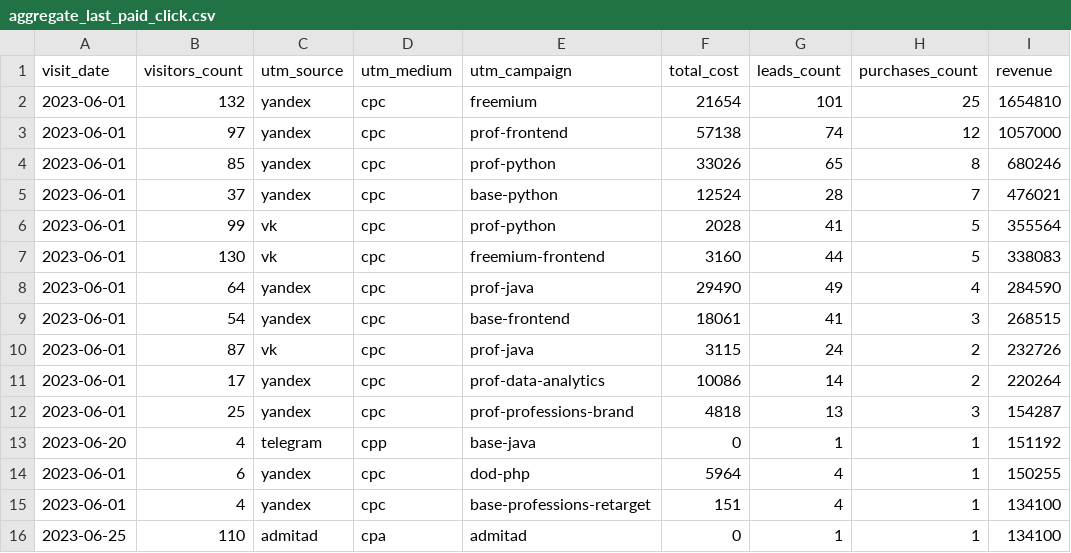
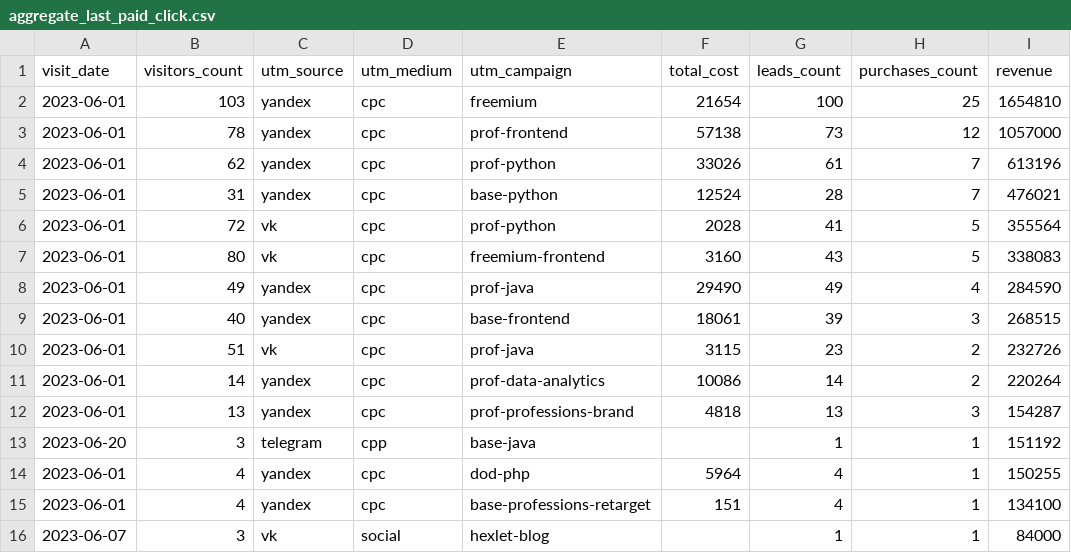
Before and after one commit to manofsimplepleasures/data-analytics-project-96, a CSV file: aggregate_last_paid_click.csv, drawn as a sheet; removed rows and columns are numbered as before the commit, all else as after; the diff names each change by its address in the sheet, - before the commit and + after, or states it on an @@ line.

```diff
--- a/aggregate_last_paid_click.csv
+++ b/aggregate_last_paid_click.csv
-B2 (visitors_count): 132
+B2 (visitors_count): 103
-G2 (leads_count): 101
+G2 (leads_count): 100
-B3 (visitors_count): 97
+B3 (visitors_count): 78
-G3 (leads_count): 74
+G3 (leads_count): 73
-B4 (visitors_count): 85
+B4 (visitors_count): 62
-G4 (leads_count): 65
+G4 (leads_count): 61
-H4 (purchases_count): 8
+H4 (purchases_count): 7
-I4 (revenue): 680246
+I4 (revenue): 613196
-B5 (visitors_count): 37
+B5 (visitors_count): 31
-B6 (visitors_count): 99
+B6 (visitors_count): 72
-B7 (visitors_count): 130
+B7 (visitors_count): 80
-G7 (leads_count): 44
+G7 (leads_count): 43
-B8 (visitors_count): 64
+B8 (visitors_count): 49
-B9 (visitors_count): 54
+B9 (visitors_count): 40
-G9 (leads_count): 41
+G9 (leads_count): 39
-B10 (visitors_count): 87
+B10 (visitors_count): 51
-G10 (leads_count): 24
+G10 (leads_count): 23
-B11 (visitors_count): 17
+B11 (visitors_count): 14
-B12 (visitors_count): 25
+B12 (visitors_count): 13
-B13 (visitors_count): 4
+B13 (visitors_count): 3
-F13 (total_cost): 0
+F13 (total_cost): (empty)
-B14 (visitors_count): 6
+B14 (visitors_count): 4
-row 16: 2023-06-25 | 110 | admitad | cpa | admitad | 0 | 1 | 1 | 134100
+row 16: 2023-06-07 | 3 | vk | social | hexlet-blog |  | 1 | 1 | 84000
```
Also changed, not shown: 1 other file.
